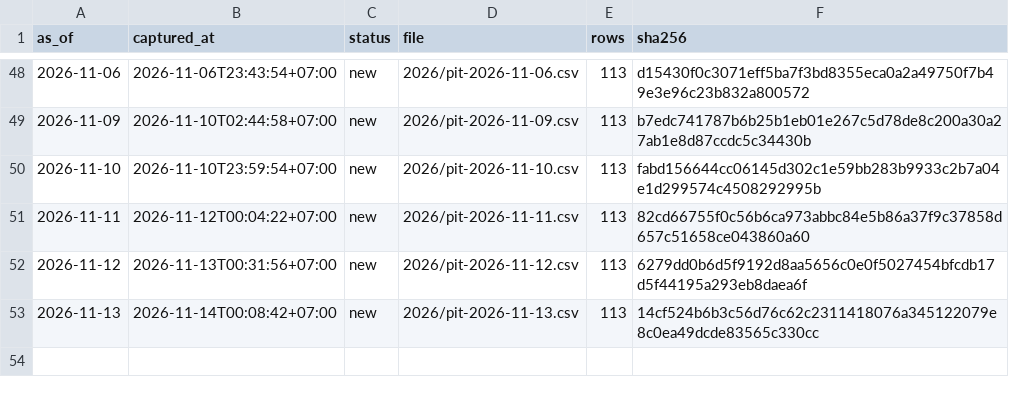
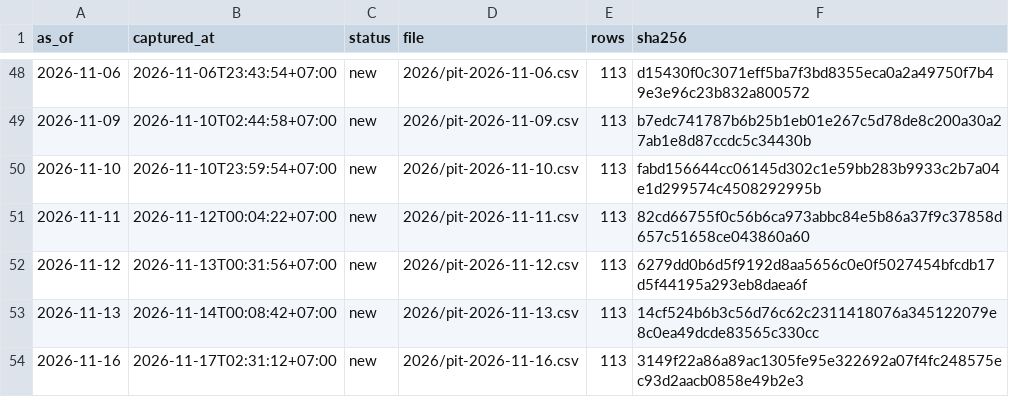
Before and after one commit to PTHAICAP/pthai-pit, a CSV file: pit/MANIFEST.csv, drawn as a sheet; only a part is shown, gaps mark what is left out.

```diff
--- a/pit/MANIFEST.csv
+++ b/pit/MANIFEST.csv
@@ -53 +53,2 @@ as_of,captured_at,status,file,rows,sha256
 2026-11-13,2026-11-14T00:08:42+07:00,new,2026/pit-2026-11-13.csv,113,14cf524b6b3c56d76c62c2311418076a345122079e8c0ea49dcde83565c330cc
+2026-11-16,2026-11-17T02:31:12+07:00,new,2026/pit-2026-11-16.csv,113,3149f22a86a89ac1305fe95e322692a07f4fc248575ec93d2aacb0858e49b2e3
```
Also changed, not shown: pit/market/2026.csv, 6 other files.
